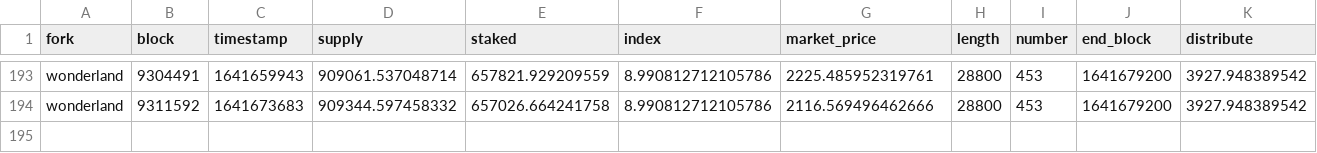
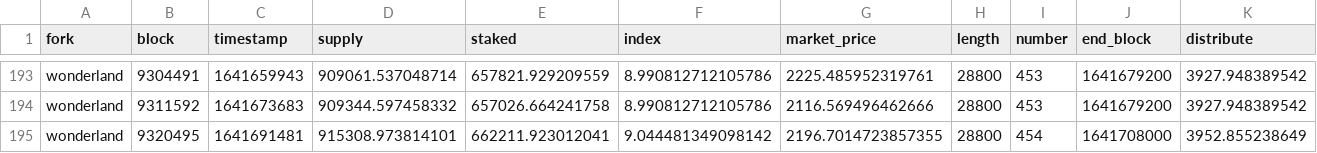
Before and after one commit to Concave-Community/ohm-fork-data, a CSV file: data/wonderland/wonderland_fork.csv, drawn as a sheet; only a part is shown, gaps mark what is left out; the diff names each change by its address in the sheet, - before the commit and + after, or states it on an @@ line.

```diff
--- a/data/wonderland/wonderland_fork.csv
+++ b/data/wonderland/wonderland_fork.csv
+row 195: wonderland | 9320495 | 1641691481 | 915308.973814101 | 662211.923012041 | 9.044481349098142 | 2196.7014723857355 | 28800 | 454 | 1641708000 | 3952.855238649
```
Also changed, not shown: data/snapshot.csv, data/wonderland/wonderland_bonds.csv, 1 other file.
